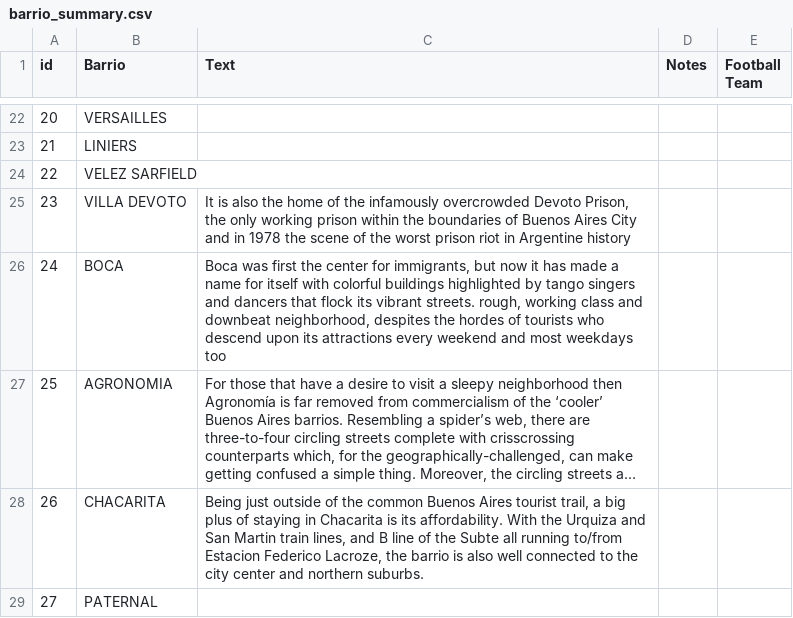
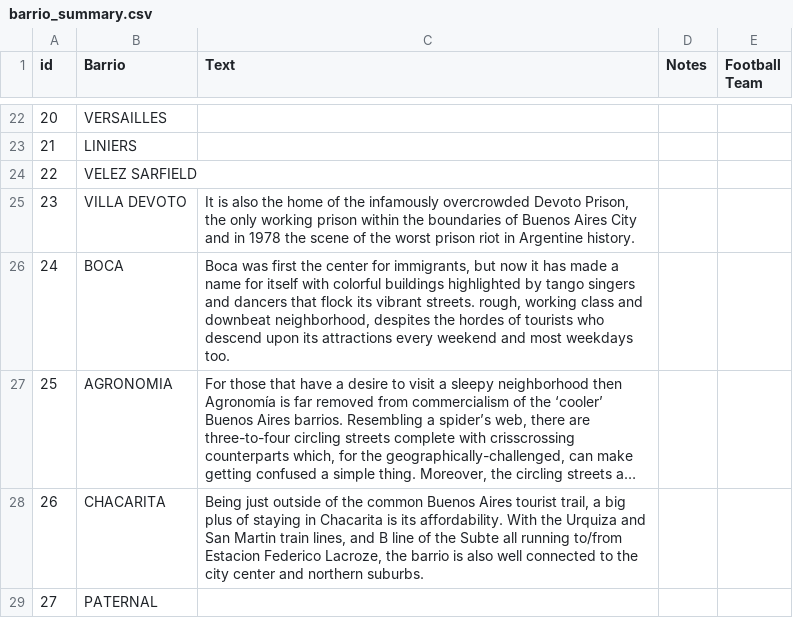
Before and after one commit to buenos-casa/data, a CSV file: barrio_summary.csv, drawn as a sheet; only a part is shown, gaps mark what is left out; long unchanged cells end in …; the diff covers the shown part only; the diff names each change by its address in the sheet, - before the commit and + after, or states it on an @@ line.

Commit message:
Added to some of the descriptions

```diff
--- a/barrio_summary.csv
+++ b/barrio_summary.csv
-C25 (Text): …in Argentine history
+C25 (Text): …in Argentine history.
-C26 (Text): …most weekdays too
+C26 (Text): …most weekdays too.
```
Also changed, not shown: 6 edited cells elsewhere in this file.
